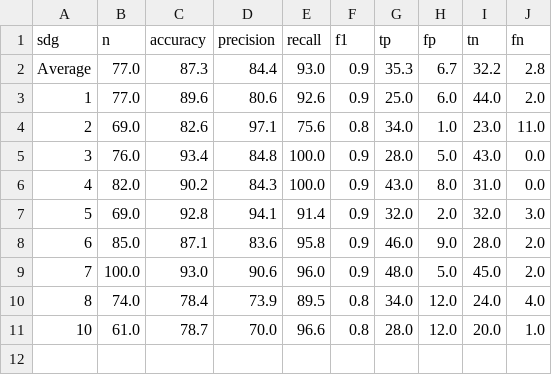
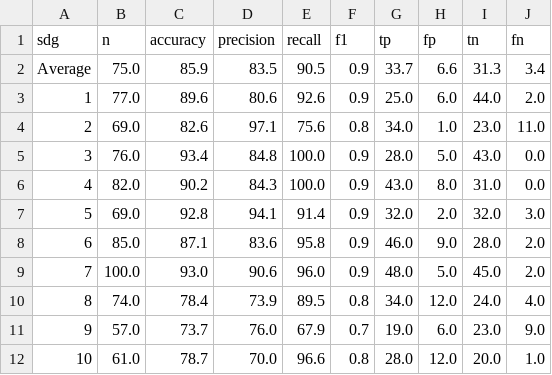
Before and after one commit to SDGClassification/benchmark, a CSV file: evaluations/llama-2/stats.csv, drawn as a sheet.

```diff
--- a/evaluations/llama-2/stats.csv
+++ b/evaluations/llama-2/stats.csv
@@ -1,3 +1,3 @@
 sdg,n,accuracy,precision,recall,f1,tp,fp,tn,fn
-Average,77.0,87.3,84.4,93.0,0.9,35.3,6.7,32.2,2.8
+Average,75.0,85.9,83.5,90.5,0.9,33.7,6.6,31.3,3.4
 1,77.0,89.6,80.6,92.6,0.9,25.0,6.0,44.0,2.0
@@ -10,2 +10,3 @@ Average,77.0,87.3,84.4,93.0,0.9,35.3,6.7,32.2,2.8
 8,74.0,78.4,73.9,89.5,0.8,34.0,12.0,24.0,4.0
+9,57.0,73.7,76.0,67.9,0.7,19.0,6.0,23.0,9.0
 10,61.0,78.7,70.0,96.6,0.8,28.0,12.0,20.0,1.0
```
Also changed, not shown: evaluations/aurora-sdg/stats.csv, evaluations/global-goals-directory/stats.csv, 29 other files.
